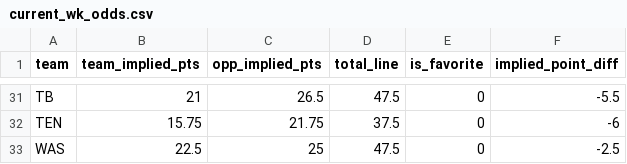
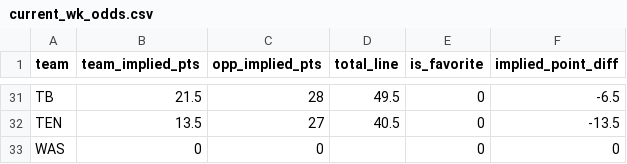
Before and after one commit to robert-stennett23/vs_created_data, a CSV file: current_wk_odds.csv, drawn as a sheet; only a part is shown, gaps mark what is left out; the diff covers the shown part only; the diff names each change by its address in the sheet, - before the commit and + after, or states it on an @@ line.

```diff
--- a/current_wk_odds.csv
+++ b/current_wk_odds.csv
-B31 (team_implied_pts): 21
+B31 (team_implied_pts): 21.5
-C31 (opp_implied_pts): 26.5
+C31 (opp_implied_pts): 28
-D31 (total_line): 47.5
+D31 (total_line): 49.5
-F31 (implied_point_diff): -5.5
+F31 (implied_point_diff): -6.5
-B32 (team_implied_pts): 15.75
+B32 (team_implied_pts): 13.5
-C32 (opp_implied_pts): 21.75
+C32 (opp_implied_pts): 27
-D32 (total_line): 37.5
+D32 (total_line): 40.5
-F32 (implied_point_diff): -6
+F32 (implied_point_diff): -13.5
-B33 (team_implied_pts): 22.5
+B33 (team_implied_pts): 0
-C33 (opp_implied_pts): 25
+C33 (opp_implied_pts): 0
-D33 (total_line): 47.5
+D33 (total_line): (empty)
-F33 (implied_point_diff): -2.5
+F33 (implied_point_diff): 0
```
Also changed, not shown: 124 edited cells elsewhere in this file, block_scheme.csv, defense_alignment.csv.
